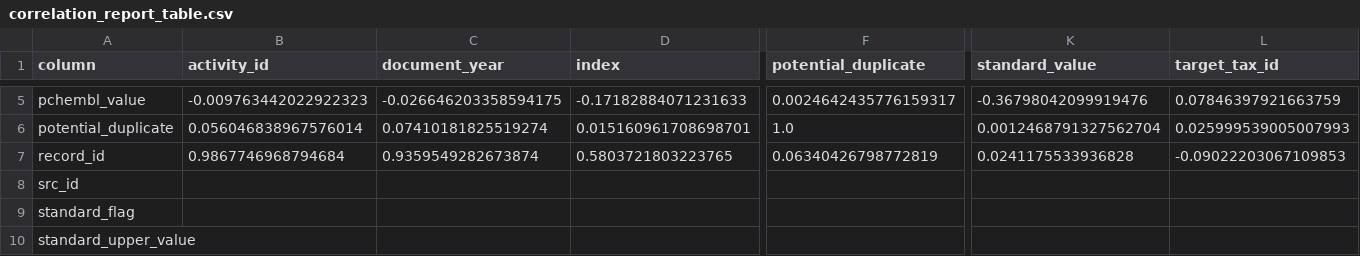
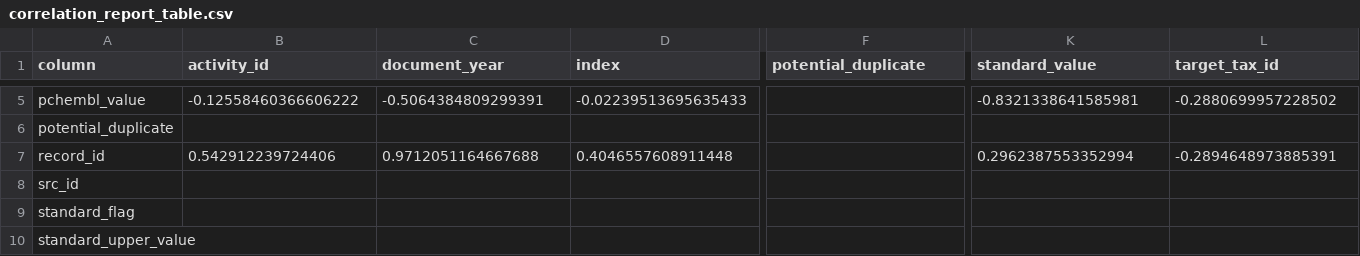
Before and after one commit to SatoryKono/BioactivityDataAcquisition, a CSV file: data/output/activity/correlation_report_table.csv, drawn as a sheet; only a part is shown, gaps mark what is left out; the diff covers the shown part only; the diff names each change by its address in the sheet, - before the commit and + after, or states it on an @@ line.

```diff
--- a/data/output/activity/correlation_report_table.csv
+++ b/data/output/activity/correlation_report_table.csv
-B5 (activity_id): -0.009763442022922323
+B5 (activity_id): -0.12558460366606222
-C5 (document_year): -0.026646203358594175
+C5 (document_year): -0.5064384809299391
-D5 (index): -0.17182884071231633
+D5 (index): -0.02239513695635433
-F5 (potential_duplicate): 0.0024642435776159317
+F5 (potential_duplicate): (empty)
-K5 (standard_value): -0.36798042099919476
+K5 (standard_value): -0.8321338641585981
-L5 (target_tax_id): 0.07846397921663759
+L5 (target_tax_id): -0.2880699957228502
-B6 (activity_id): 0.056046838967576014
+B6 (activity_id): (empty)
-C6 (document_year): 0.07410181825519274
+C6 (document_year): (empty)
-D6 (index): 0.015160961708698701
+D6 (index): (empty)
-F6 (potential_duplicate): 1.0
+F6 (potential_duplicate): (empty)
-K6 (standard_value): 0.0012468791327562704
+K6 (standard_value): (empty)
-L6 (target_tax_id): 0.025999539005007993
+L6 (target_tax_id): (empty)
-B7 (activity_id): 0.9867746968794684
+B7 (activity_id): 0.542912239724406
-C7 (document_year): 0.9359549282673874
+C7 (document_year): 0.9712051164667688
-D7 (index): 0.5803721803223765
+D7 (index): 0.4046557608911448
-F7 (potential_duplicate): 0.06340426798772819
+F7 (potential_duplicate): (empty)
-K7 (standard_value): 0.0241175533936828
+K7 (standard_value): 0.2962387553352994
-L7 (target_tax_id): -0.09022203067109853
+L7 (target_tax_id): -0.2894648973885391
```
Also changed, not shown: 74 edited cells elsewhere in this file, data/output/activity/quality_report_table.csv, data/output/assay/quality_report_table.csv, 23 other files.
